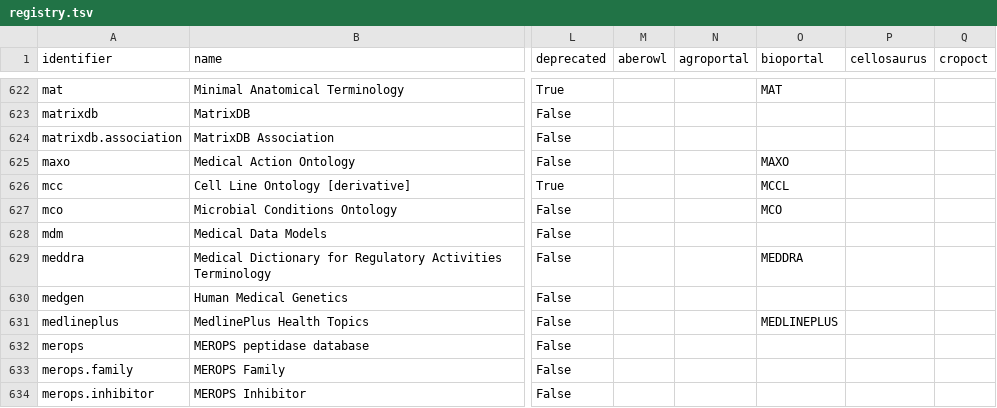
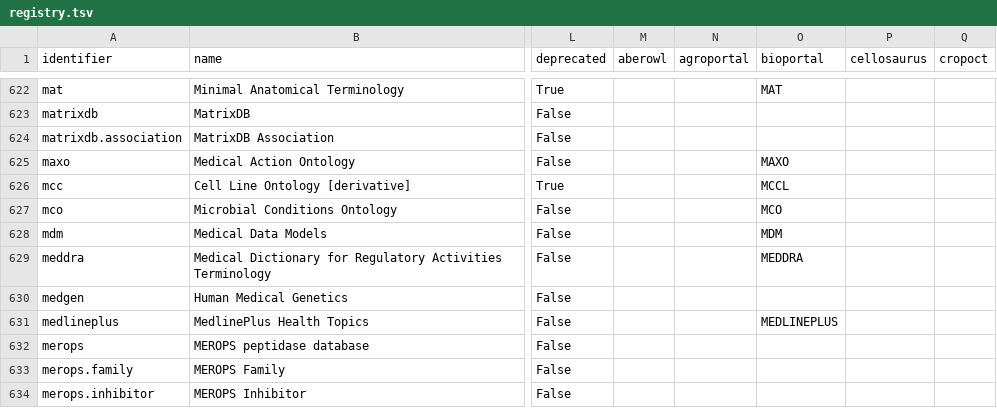
Before and after one commit to biopragmatics/bioregistry, a TSV file: docs/_data/registry.tsv, drawn as a sheet; only a part is shown, gaps mark what is left out; the diff covers the shown part only; the diff names each change by its address in the sheet, - before the commit and + after, or states it on an @@ line.

```diff
--- a/docs/_data/registry.tsv
+++ b/docs/_data/registry.tsv
-O628 (bioportal): (empty)
+O628 (bioportal): MDM
```
Also changed, not shown: 1 added row and 3 edited cells elsewhere in this file, 17 other files.
